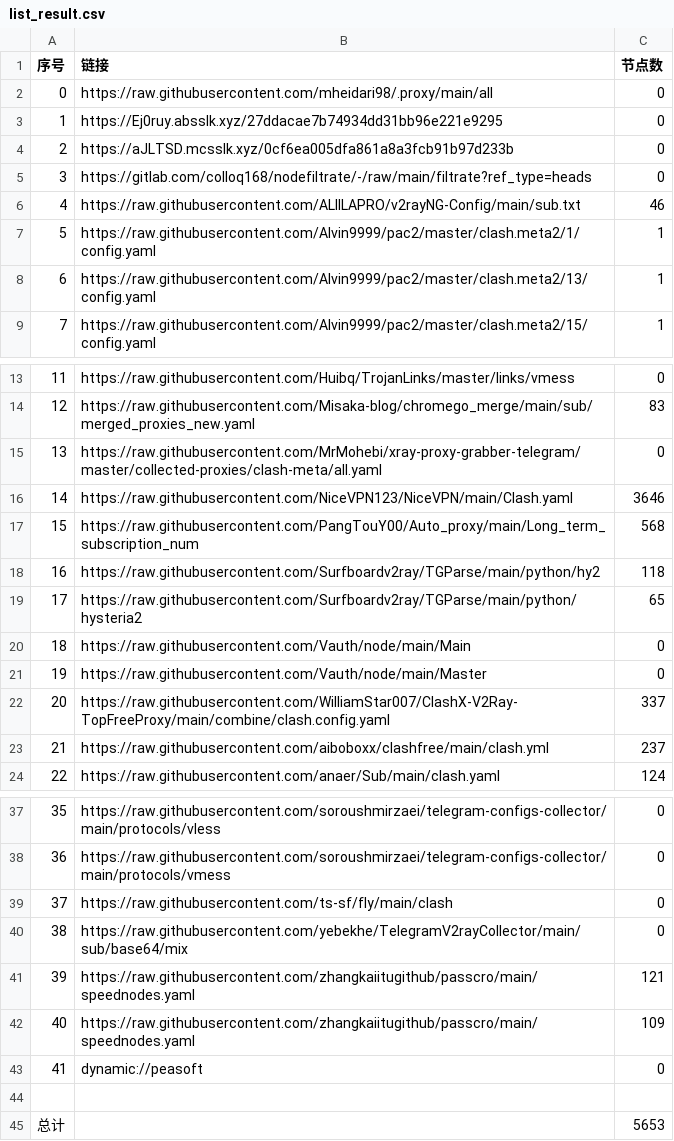
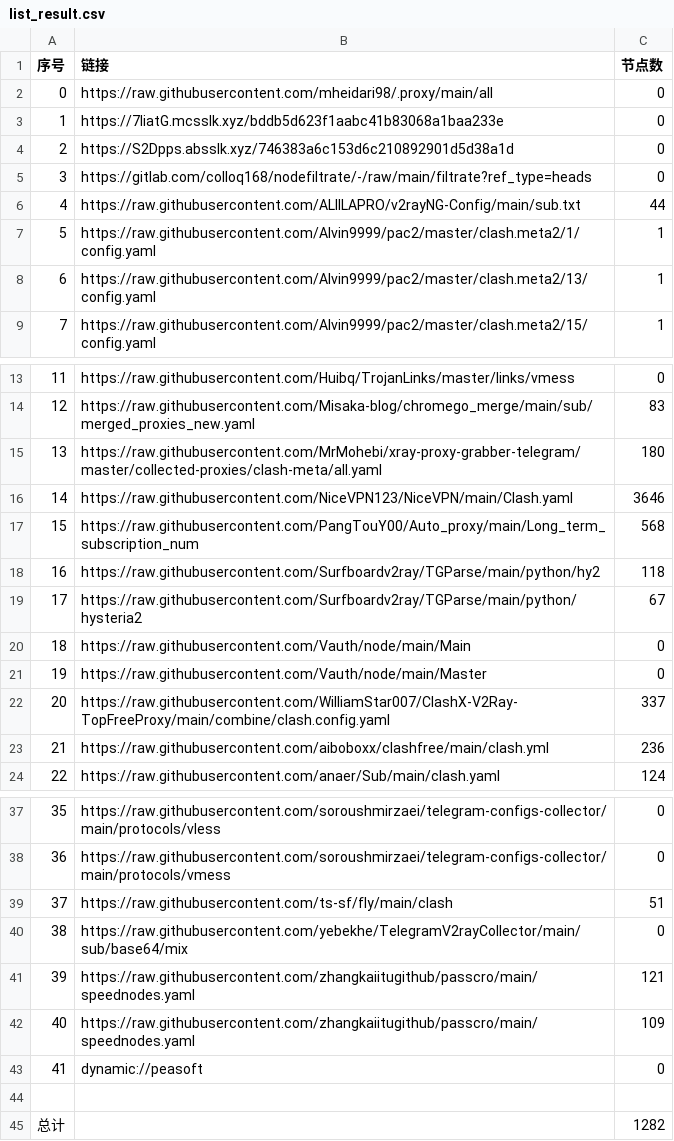
Before and after one commit to EvilCY/NoMoreWalls, a CSV file: list_result.csv, drawn as a sheet; only a part is shown, gaps mark what is left out.

```diff
--- a/list_result.csv
+++ b/list_result.csv
@@ -2,6 +2,6 @@
 0, https://raw.githubusercontent.com/mheidari98/.proxy/main/all,0
-1,https://Ej0ruy.absslk.xyz/27ddacae7b74934dd31bb96e221e9295,0
-2,https://aJLTSD.mcsslk.xyz/0cf6ea005dfa861a8a3fcb91b97d233b,0
+1,https://7IiatG.mcsslk.xyz/bddb5d623f1aabc41b83068a1baa233e,0
+2,https://S2Dpps.absslk.xyz/746383a6c153d6c210892901d5d38a1d,0
 3,https://gitlab.com/colloq168/nodefiltrate/-/raw/main/filtrate?ref_type=heads,0
-4,https://raw.githubusercontent.com/ALIILAPRO/v2rayNG-Config/main/sub.txt,46
+4,https://raw.githubusercontent.com/ALIILAPRO/v2rayNG-Config/main/sub.txt,44
 5,https://raw.githubusercontent.com/Alvin9999/pac2/master/clash.meta2/1/config.yaml,1
@@ -14,3 +14,3 @@
 12,https://raw.githubusercontent.com/Misaka-blog/chromego_merge/main/sub/merged_proxies_new.yaml,83
-13,https://raw.githubusercontent.com/MrMohebi/xray-proxy-grabber-telegram/master/collected-proxies/clash-meta/all.yaml,0
+13,https://raw.githubusercontent.com/MrMohebi/xray-proxy-grabber-telegram/master/collected-proxies/clash-meta/all.yaml,180
 14,https://raw.githubusercontent.com/NiceVPN123/NiceVPN/main/Clash.yaml,3646
@@ -18,3 +18,3 @@
 16,https://raw.githubusercontent.com/Surfboardv2ray/TGParse/main/python/hy2,118
-17,https://raw.githubusercontent.com/Surfboardv2ray/TGParse/main/python/hysteria2,65
+17,https://raw.githubusercontent.com/Surfboardv2ray/TGParse/main/python/hysteria2,67
 18,https://raw.githubusercontent.com/Vauth/node/main/Main,0
@@ -22,3 +22,3 @@
 20,https://raw.githubusercontent.com/WilliamStar007/ClashX-V2Ray-TopFreeProxy/main/combine/clash.config.yaml,337
-21,https://raw.githubusercontent.com/aiboboxx/clashfree/main/clash.yml,237
+21,https://raw.githubusercontent.com/aiboboxx/clashfree/main/clash.yml,236
 22,https://raw.githubusercontent.com/anaer/Sub/main/clash.yaml,124
@@ -38,3 +38,3 @@
 36,https://raw.githubusercontent.com/soroushmirzaei/telegram-configs-collector/main/protocols/vmess,0
-37,https://raw.githubusercontent.com/ts-sf/fly/main/clash,0
+37,https://raw.githubusercontent.com/ts-sf/fly/main/clash,51
 38,https://raw.githubusercontent.com/yebekhe/TelegramV2rayCollector/main/sub/base64/mix,0
@@ -44,2 +44,2 @@
 
-总计,,5653
+总计,,1282
```
Also changed, not shown: 39 other files.
